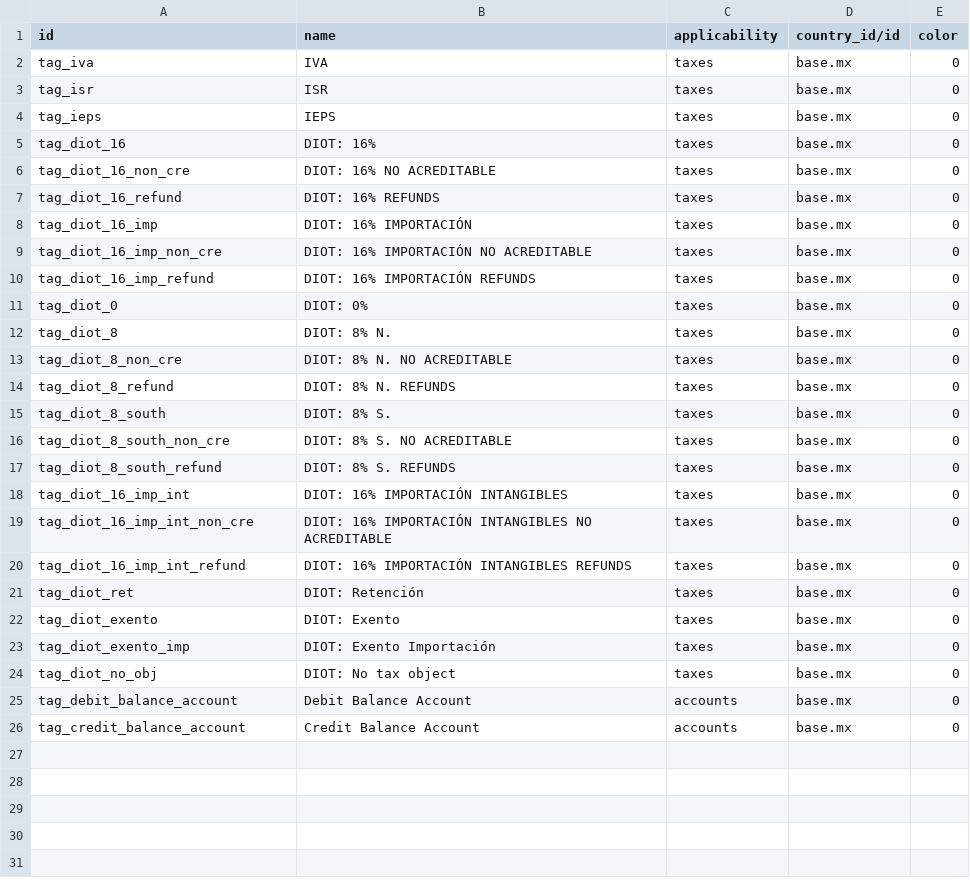
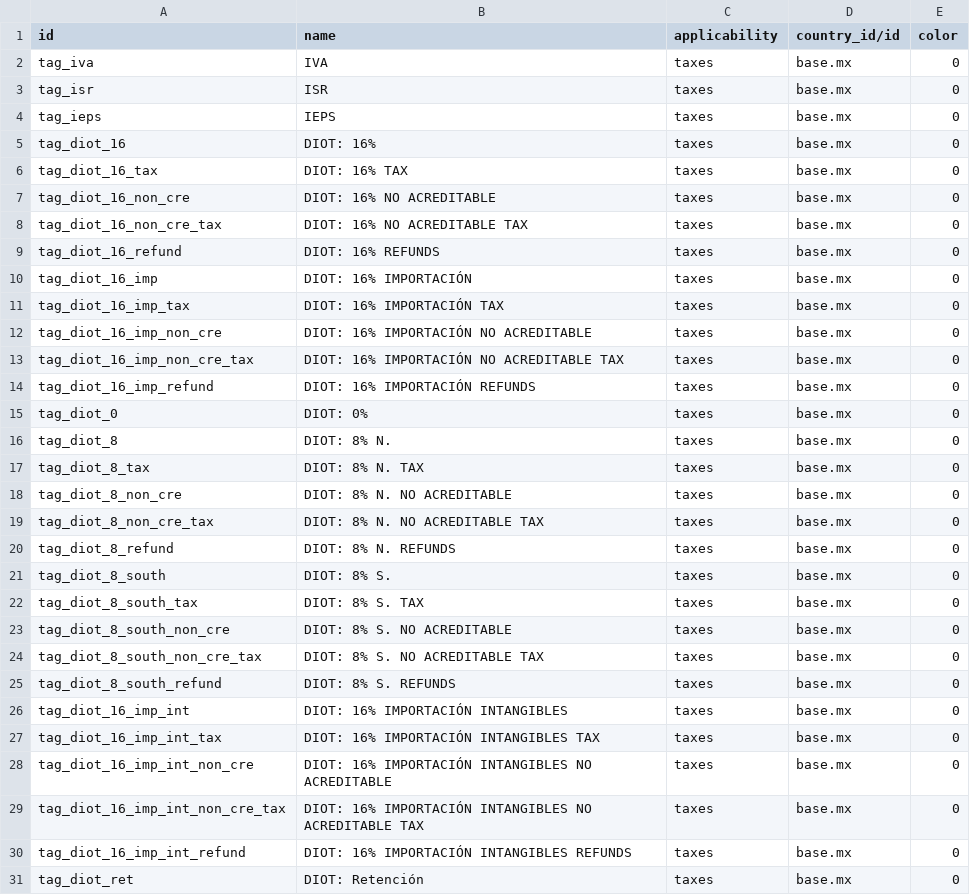
Before and after one commit to acsone/odoo, a CSV file: addons/l10n_mx/data/account.account.tag.csv, drawn as a sheet; only a part is shown; the shorter side is filled out with more unchanged rows; the diff names each change by its address in the sheet, - before the commit and + after, or states it on an @@ line.

Commit message:
[FIX] l10n_mx: Fixing diot tags.
The language used in the DIOT documentation was confusing and even though we had the exact same description for two columns it turns out they were different, so we need to change the logic of a few columns to make it work as needed.
- Behavior prior to this PR: In the DIOT, the columns Paid 8% N, Paid 8% s, Paid 16%, Importation 16% and Intangible imports 16% are sums of taxes paid with this type of tax. And all the tax columns are based in the base not in the tax part.
- Behavior after this PR. Taxes now have a correction in their tags so that the columns in the DIOT report are calculated correctly, Tax columns only contains tax values, not base values.

opw-4920577

"I confirm I have signed the CLA and read the PR guidelines at www.odoo.com/submit-pr"

closes odoo/odoo#218230

Related: odoo/enterprise#89912
Signed-off-by: Antoine Dupuis (andu) <andu@odoo.com>

```diff
--- a/addons/l10n_mx/data/account.account.tag.csv
+++ b/addons/l10n_mx/data/account.account.tag.csv
+row 6: tag_diot_16_tax | DIOT: 16% TAX | taxes | base.mx | 0
+row 8: tag_diot_16_non_cre_tax | DIOT: 16% NO ACREDITABLE TAX | taxes | base.mx | 0
+row 11: tag_diot_16_imp_tax | DIOT: 16% IMPORTACIÓN TAX | taxes | base.mx | 0
+row 13: tag_diot_16_imp_non_cre_tax | DIOT: 16% IMPORTACIÓN NO ACREDITABLE TAX | taxes | base.mx | 0
+row 17: tag_diot_8_tax | DIOT: 8% N. TAX | taxes | base.mx | 0
+row 19: tag_diot_8_non_cre_tax | DIOT: 8% N. NO ACREDITABLE TAX | taxes | base.mx | 0
+row 22: tag_diot_8_south_tax | DIOT: 8% S. TAX | taxes | base.mx | 0
+row 24: tag_diot_8_south_non_cre_tax | DIOT: 8% S. NO ACREDITABLE TAX | taxes | base.mx | 0
+row 27: tag_diot_16_imp_int_tax | DIOT: 16% IMPORTACIÓN INTANGIBLES TAX | taxes | base.mx | 0
+row 29: tag_diot_16_imp_int_non_cre_tax | DIOT: 16% IMPORTACIÓN INTANGIBLES NO ACREDITABLE TAX | taxes | base.mx | 0
```
Also changed, not shown: 1 other file.
